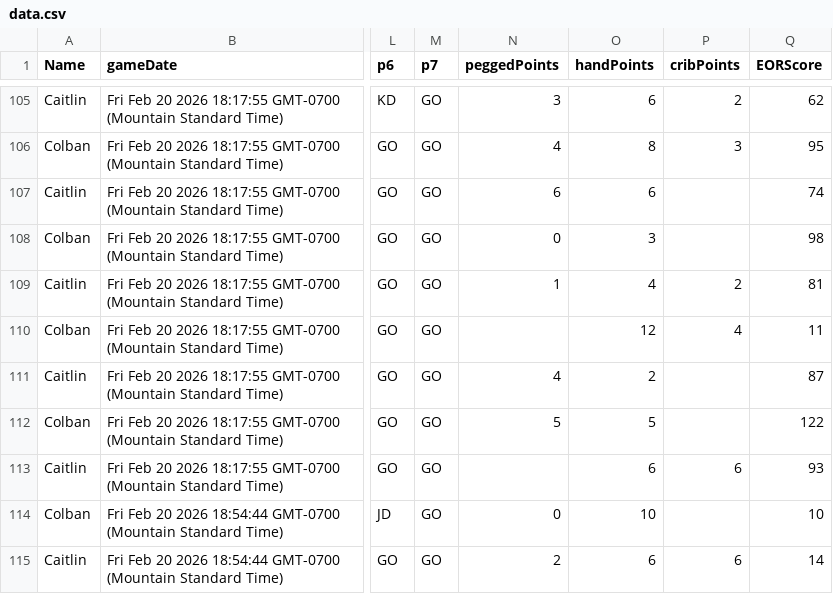
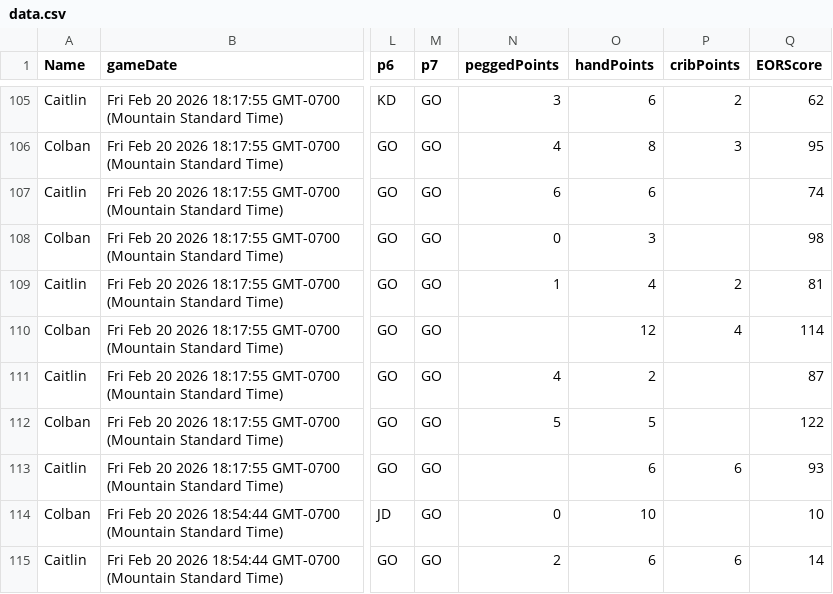
Before and after one commit to caitsmcco/caitsmcco.github.io, a CSV file: crib/data.csv, drawn as a sheet; only a part is shown, gaps mark what is left out; the diff names each change by its address in the sheet, - before the commit and + after, or states it on an @@ line.

Commit message:
more crib

```diff
--- a/crib/data.csv
+++ b/crib/data.csv
-Q110 (EORScore): 11
+Q110 (EORScore): 114
```
Also changed, not shown: 1 other file.
